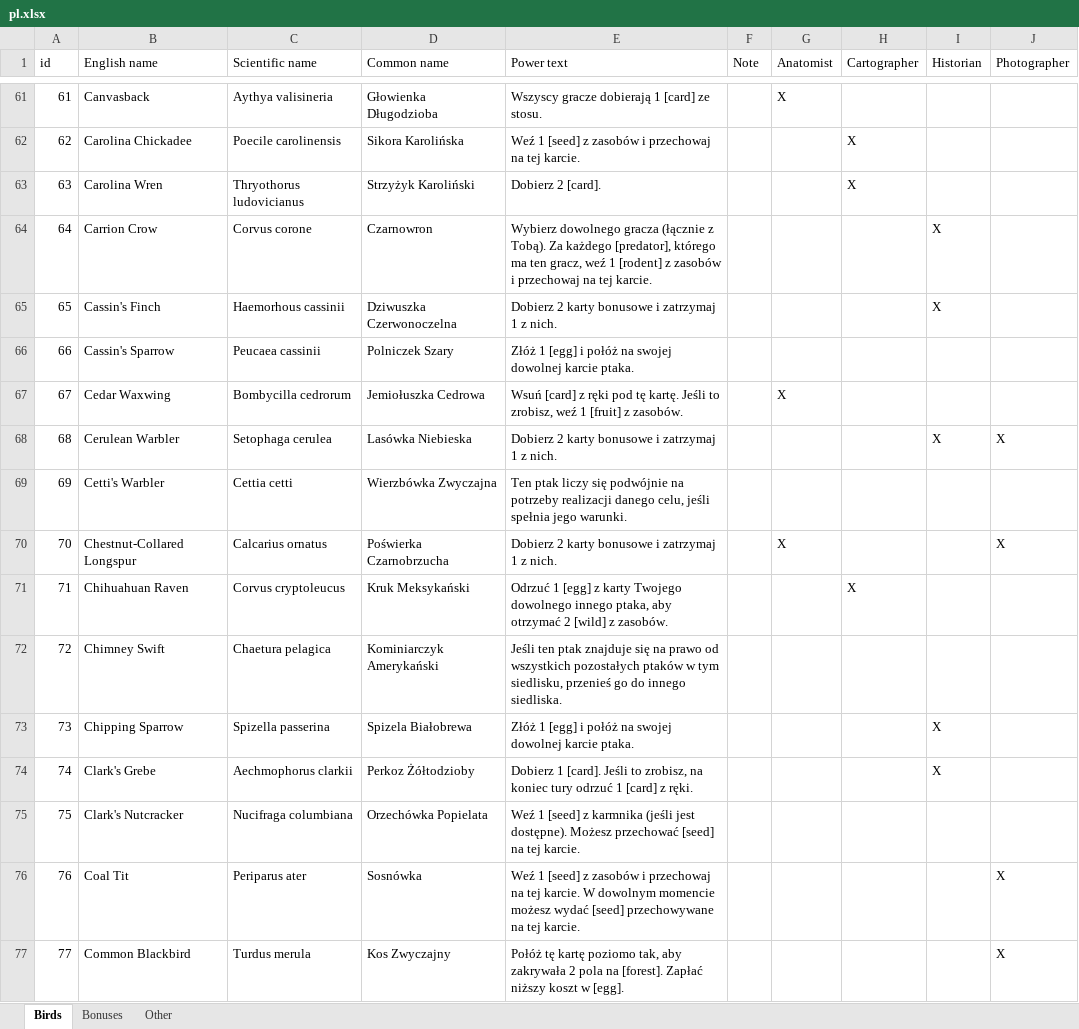
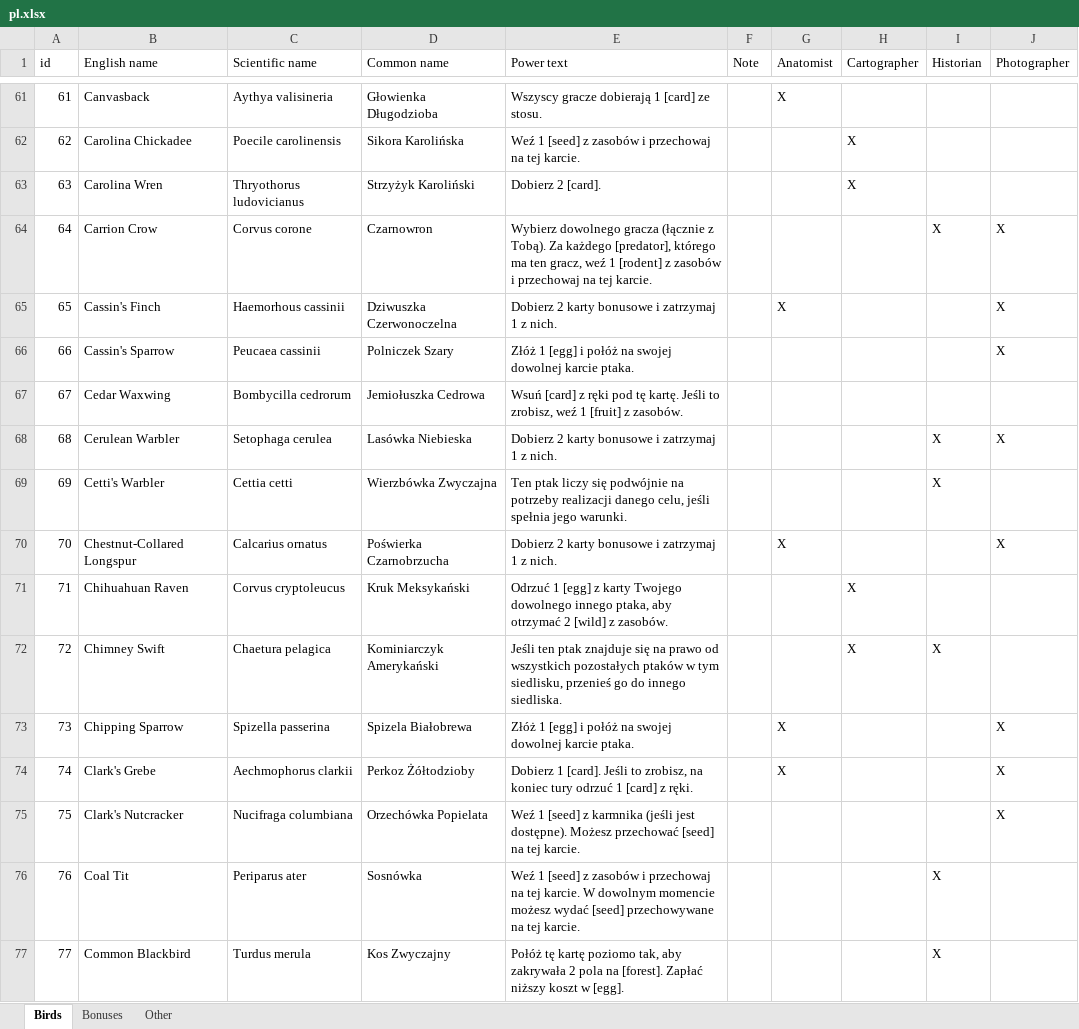
Before and after one commit to navarog/wingsearch, an Excel workbook: i18n/pl.xlsx, sheet Birds, drawn as a sheet; only a part is shown, gaps mark what is left out; values as stored, in another font and other column widths than the file's, no borders; table styles not drawn; the diff covers the shown part only; the diff names each change by its address in the sheet, - before the commit and + after, or states it on an @@ line.

```diff
--- a/i18n/pl.xlsx (sheet Birds)
+++ b/i18n/pl.xlsx (sheet Birds)
-J64:J66 (Photographer): (empty)
+J64:J66 (Photographer): X
-G65 (Anatomist): (empty)
+G65 (Anatomist): X
-I65 (Historian): X
+I65 (Historian): (empty)
-G67 (Anatomist): X
+G67 (Anatomist): (empty)
-I69 (Historian): (empty)
+I69 (Historian): X
-H72 (Cartographer): (empty)
+H72 (Cartographer): X
-I72 (Historian): (empty)
+I72 (Historian): X
-G73:G74 (Anatomist): (empty)
+G73:G74 (Anatomist): X
-I73:I74 (Historian): X
+I73:I74 (Historian): (empty)
-J73:J75 (Photographer): (empty)
+J73:J75 (Photographer): X
-I76:I77 (Historian): (empty)
+I76:I77 (Historian): X
-J76:J77 (Photographer): X
+J76:J77 (Photographer): (empty)
```
Also changed, not shown: 459 edited cells elsewhere in this sheet, sheet Bonuses, 1 other file.
